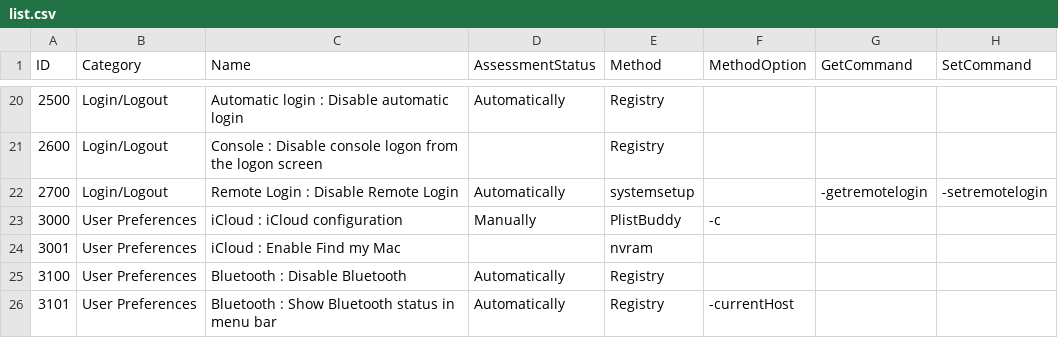
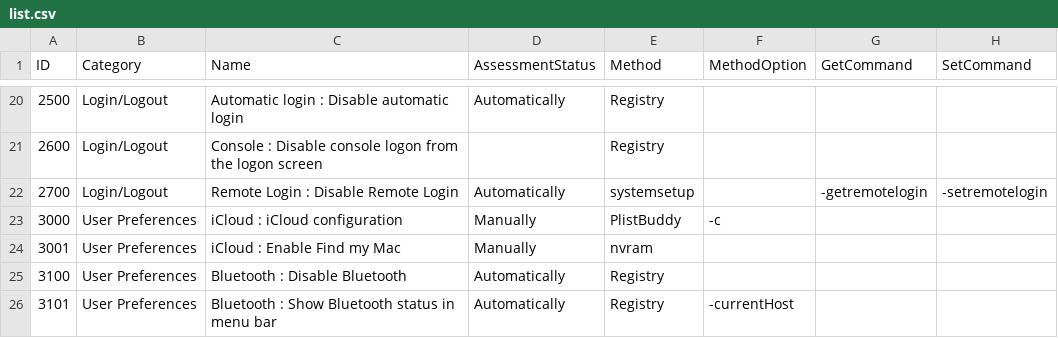
Before and after one commit to ataumo/macos_hardening, a CSV file: list.csv, drawn as a sheet; only a part is shown, gaps mark what is left out; the diff names each change by its address in the sheet, - before the commit and + after, or states it on an @@ line.

Commit message:
Update 3001

```diff
--- a/list.csv
+++ b/list.csv
-D24 (AssessmentStatus): (empty)
+D24 (AssessmentStatus): Manually
```
